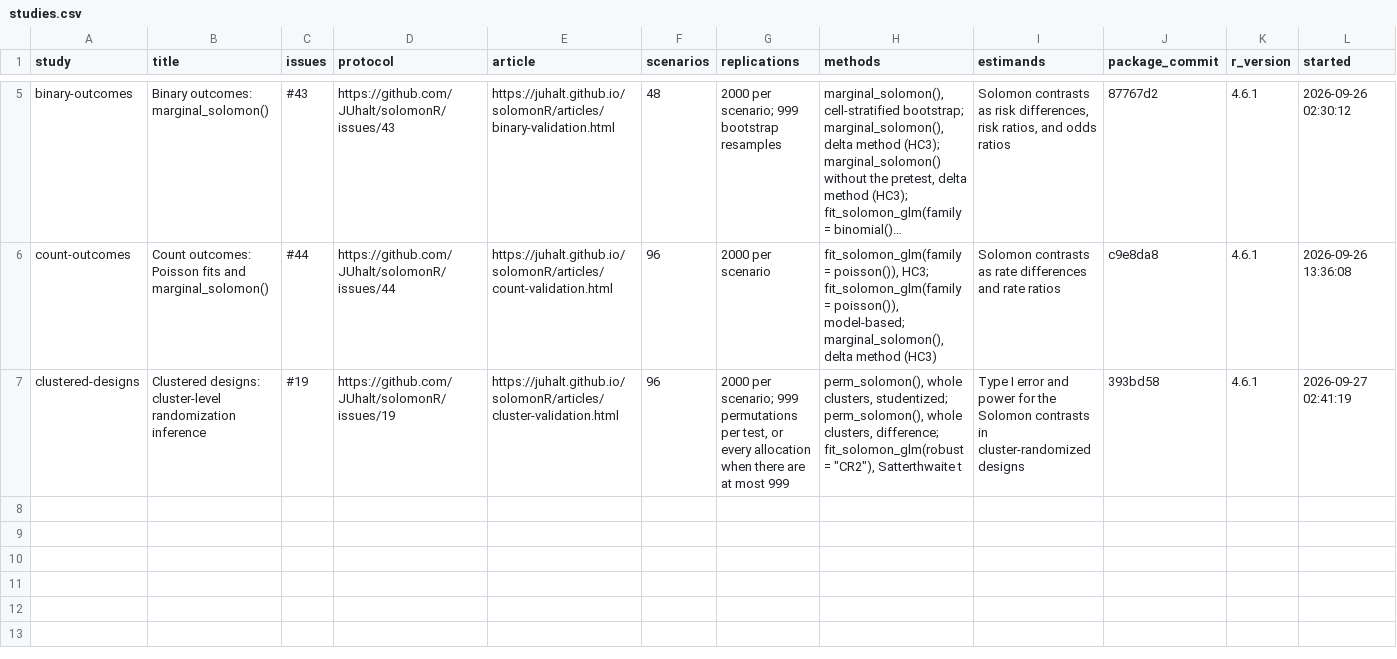
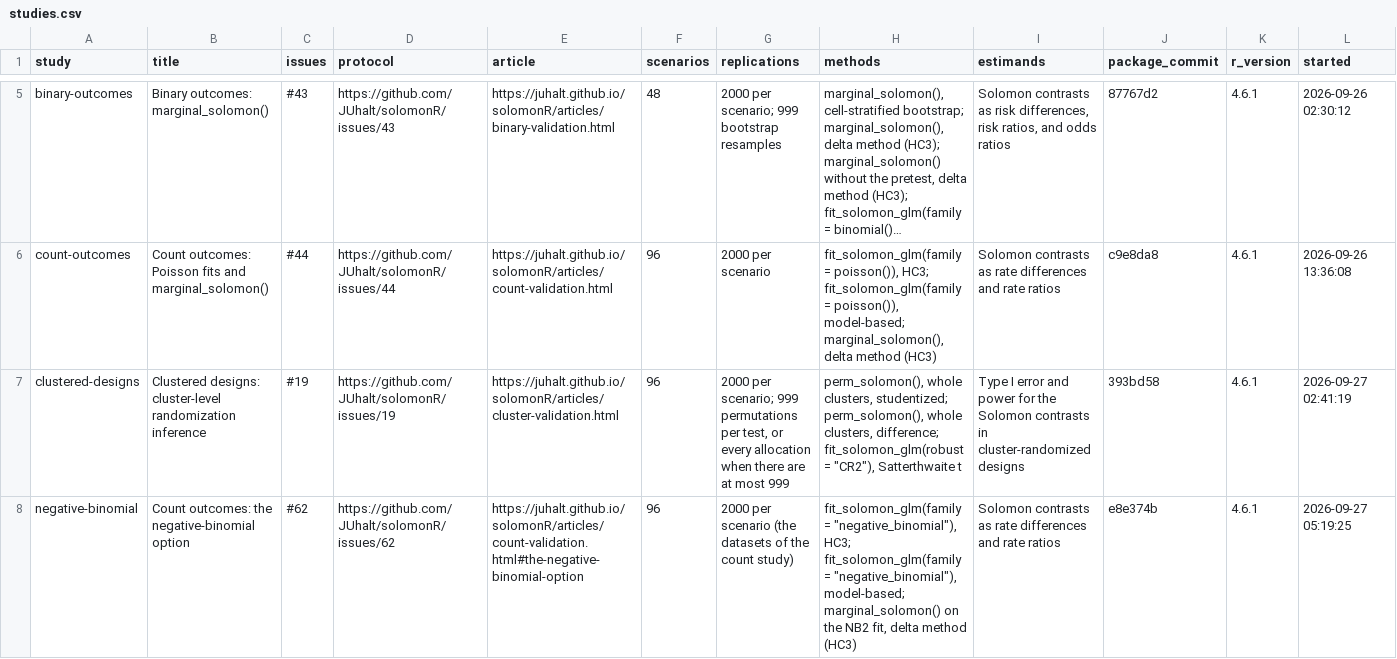
Before and after one commit to JUhalt/solomonR, a CSV file: vignettes/articles/validation-evidence/studies.csv, drawn as a sheet; only a part is shown, gaps mark what is left out; long unchanged cells end in …; rows hold the shown columns only; the diff names each change by its address in the sheet, - before the commit and + after, or states it on an @@ line.

```diff
--- a/vignettes/articles/validation-evidence/studies.csv
+++ b/vignettes/articles/validation-evidence/studies.csv
+row 8: negative-binomial | Count outcomes: the negative-binomial option | #62 | https://github.com/JUhalt/solomonR/issues/62 | https://juhalt.github.io/solomonR/articles/count-validation.html#the-negative-binomial-option | 96 | 2000 per scenario (the datasets of the count study) | fit_solomon_glm(family = "negative_binomial"), HC3; fit_solomon_glm(family = "negative_binomial"), model-based; marginal_solomon() on the NB2 fit, delta method (HC3) | Solomon contrasts as rate differences and rate ratios | e8e374b | 4.6.1 | 2026-09-27 05:19:25
```
Also changed, not shown: 10 other files.
